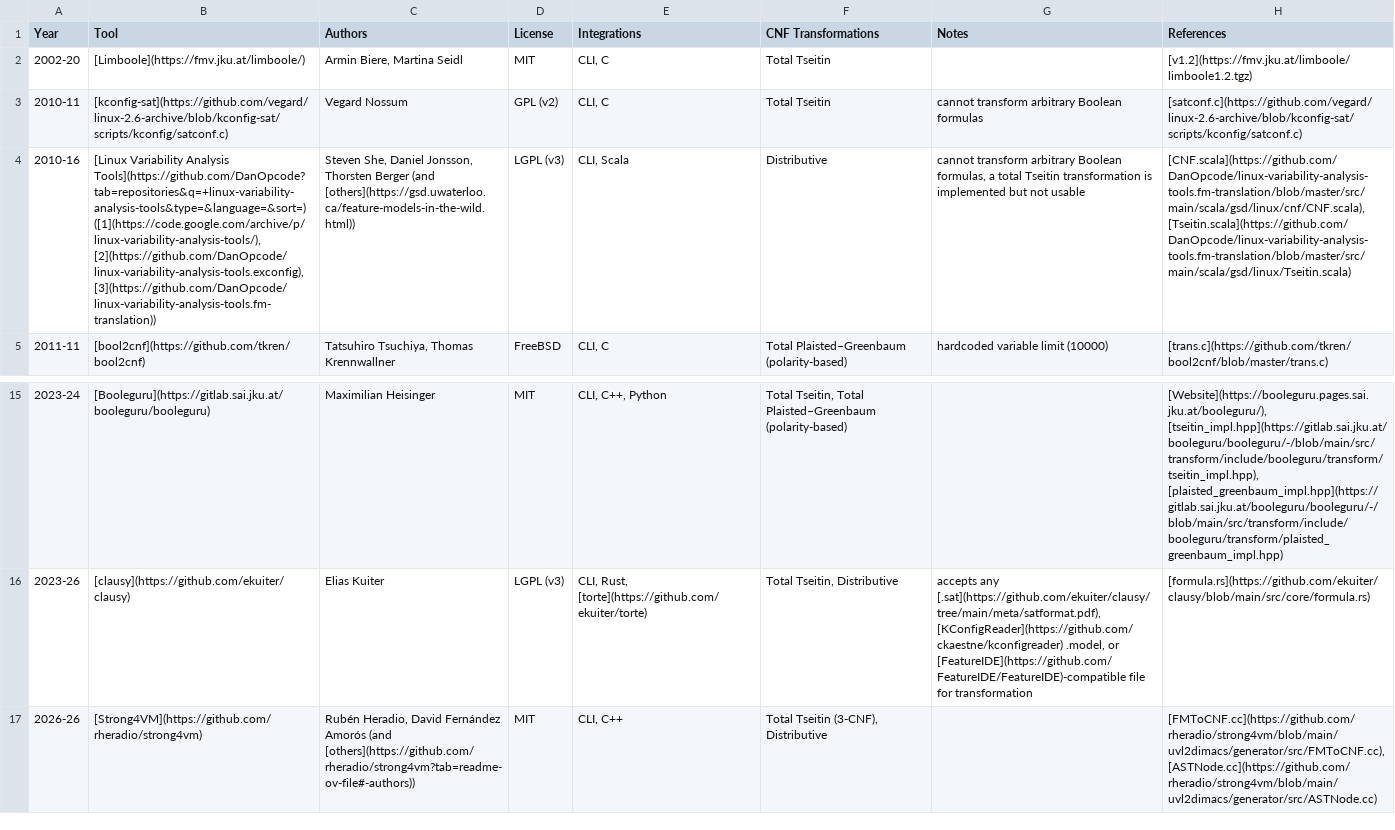
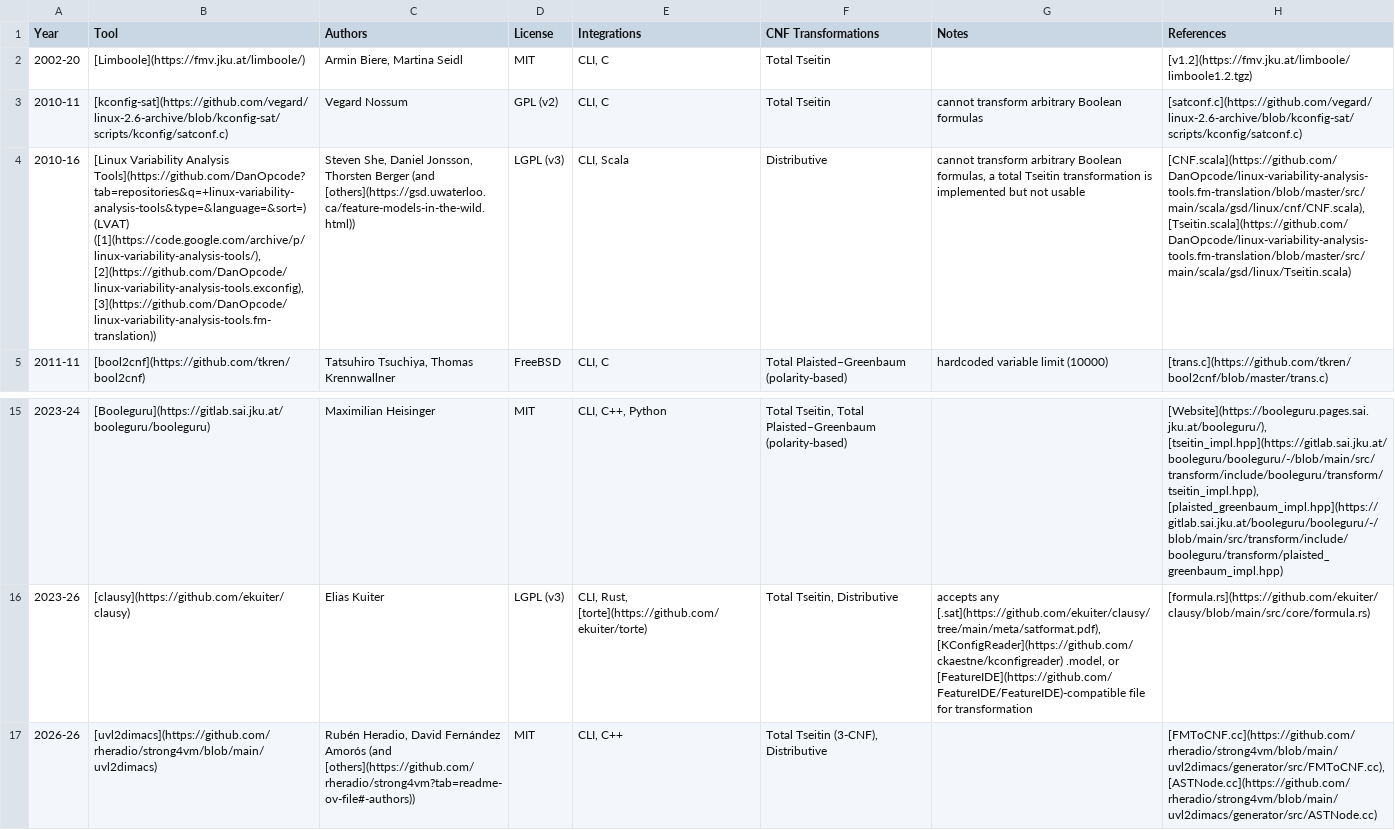
Before and after one commit to ekuiter/torte-research, a CSV file: data/transformations.csv, drawn as a sheet; only a part is shown, gaps mark what is left out; the diff names each change by its address in the sheet, - before the commit and + after, or states it on an @@ line.

```diff
--- a/data/transformations.csv
+++ b/data/transformations.csv
-B4 (Tool): …Analysis Tools](https://github.com/DanOpcode?tab=repositories&q=+linux-variability-analysis-tools&type=&language=&sort=) ([1](https://code.google.com/archive/p/linux-variability-analysis-tools/), [2](https://github.com/DanOpcode/linux-variability-analysis-tools.exconfig),…
+B4 (Tool): …Analysis Tools](https://github.com/DanOpcode?tab=repositories&q=+linux-variability-analysis-tools&type=&language=&sort=) (LVAT) ([1](https://code.google.com/archive/p/linux-variability-analysis-tools/), [2](https://github.com/DanOpcode/linux-variability-analysis-tools.exconfig),…
-B17 (Tool): [Strong4VM](https://github.com/rheradio/strong4vm)
+B17 (Tool): [uvl2dimacs](https://github.com/rheradio/strong4vm/blob/main/uvl2dimacs)
```
Also changed, not shown: data/extractors.csv, 4 other files.
